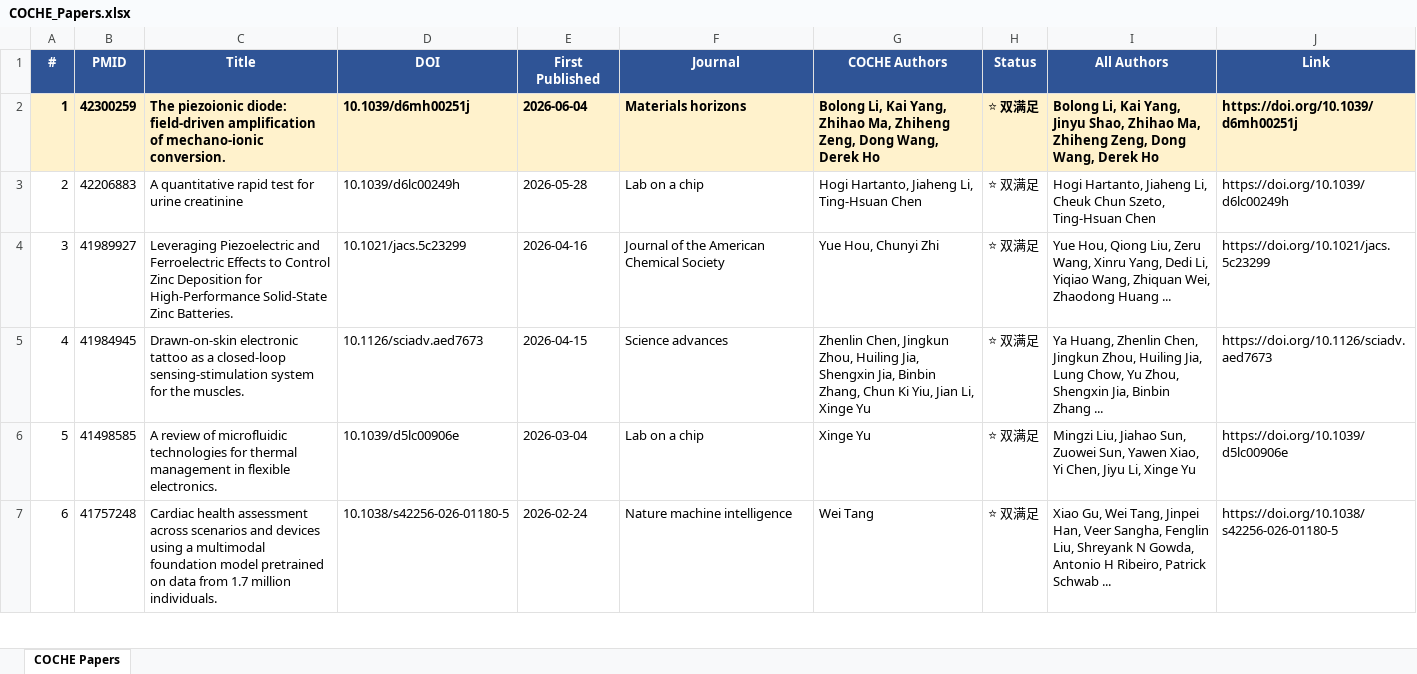
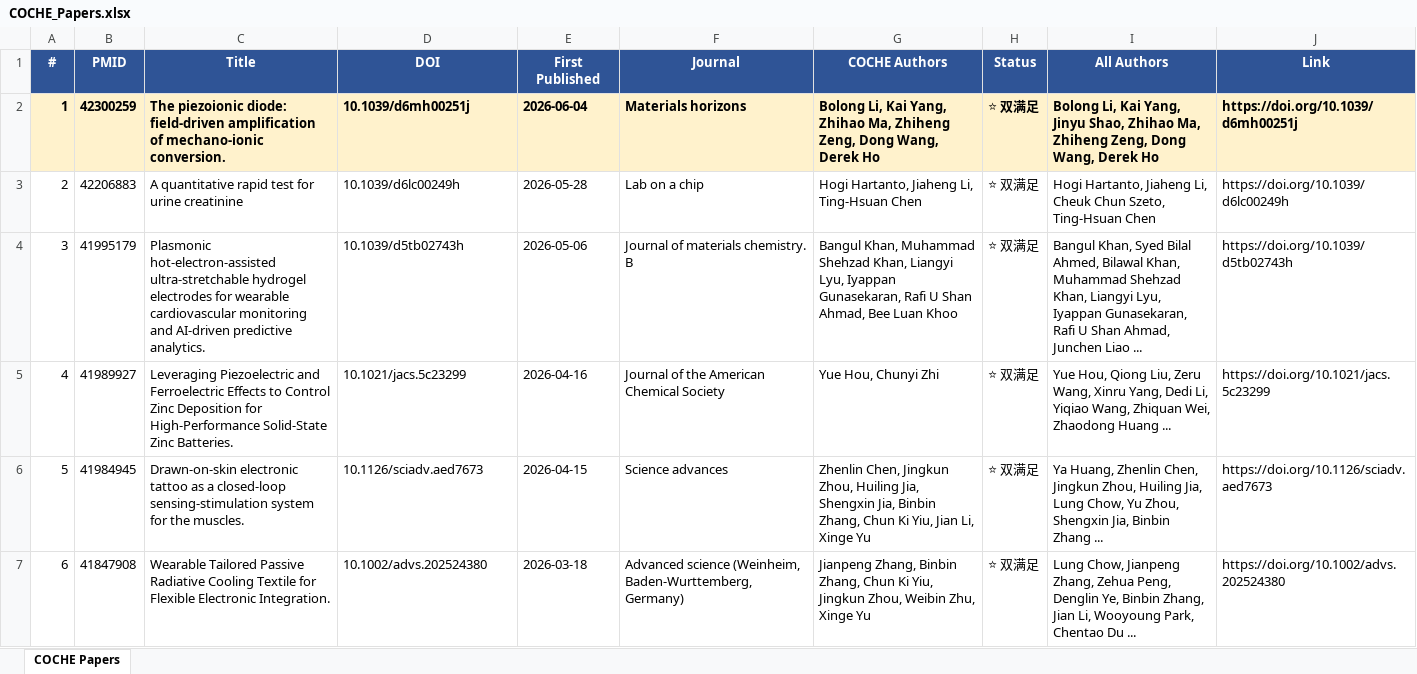
Before and after one commit to ZLI-afk/coche-papers, an Excel workbook: COCHE_Papers.xlsx, sheet COCHE Papers, drawn as a sheet; only a part is shown; values as stored, in another font and other column widths than the file's, no borders; the diff covers the shown part only; the diff names each change by its address in the sheet, - before the commit and + after, or states it on an @@ line.

Commit message:
Deep scan: +4 real InnoHK from acknowledgement paragraphs (total 112)
- Acknowledgement-paragraph-level scan with false-positive filtering
- 4 genuine InnoHK finds in publisher full-text acknowledgements
- Removed 12 false positives (author affiliations including COCHE)
- Final: 103 dual-channel ⭐, 9 InnoHK-only, 160 affiliation-only

```diff
--- a/COCHE_Papers.xlsx (sheet COCHE Papers)
+++ b/COCHE_Papers.xlsx (sheet COCHE Papers)
-B4 (PMID): 41989927
+B4 (PMID): 41995179
-C4 (Title): Leveraging Piezoelectric and Ferroelectric Effects to Control Zinc Deposition for High-Performance Solid-State Zinc Batteries.
+C4 (Title): Plasmonic hot-electron-assisted ultra-stretchable hydrogel electrodes for wearable cardiovascular monitoring and AI-driven predictive analytics.
-D4 (DOI): 10.1021/jacs.5c23299
+D4 (DOI): 10.1039/d5tb02743h
-E4 (First Published): 2026-04-16
+E4 (First Published): 2026-05-06
-F4 (Journal): Journal of the American Chemical Society
+F4 (Journal): Journal of materials chemistry. B
-G4 (COCHE Authors): Yue Hou, Chunyi Zhi
+G4 (COCHE Authors): Bangul Khan, Muhammad Shehzad Khan, Liangyi Lyu, Iyappan Gunasekaran, Rafi U Shan Ahmad, Bee Luan Khoo
-I4 (All Authors): Yue Hou, Qiong Liu, Zeru Wang, Xinru Yang, Dedi Li, Yiqiao Wang, Zhiquan Wei, Zhaodong Huang ...
+I4 (All Authors): Bangul Khan, Syed Bilal Ahmed, Bilawal Khan, Muhammad Shehzad Khan, Liangyi Lyu, Iyappan Gunasekaran, Rafi U Shan Ahmad, Junchen Liao ...
-J4 (Link): https://doi.org/10.1021/jacs.5c23299
+J4 (Link): https://doi.org/10.1039/d5tb02743h
-B5 (PMID): 41984945
+B5 (PMID): 41989927
-C5 (Title): Drawn-on-skin electronic tattoo as a closed-loop sensing-stimulation system for the muscles.
+C5 (Title): Leveraging Piezoelectric and Ferroelectric Effects to Control Zinc Deposition for High-Performance Solid-State Zinc Batteries.
-D5 (DOI): 10.1126/sciadv.aed7673
+D5 (DOI): 10.1021/jacs.5c23299
-E5 (First Published): 2026-04-15
+E5 (First Published): 2026-04-16
-F5 (Journal): Science advances
+F5 (Journal): Journal of the American Chemical Society
-G5 (COCHE Authors): Zhenlin Chen, Jingkun Zhou, Huiling Jia, Shengxin Jia, Binbin Zhang, Chun Ki Yiu, Jian Li, Xinge Yu
+G5 (COCHE Authors): Yue Hou, Chunyi Zhi
-I5 (All Authors): Ya Huang, Zhenlin Chen, Jingkun Zhou, Huiling Jia, Lung Chow, Yu Zhou, Shengxin Jia, Binbin Zhang ...
+I5 (All Authors): Yue Hou, Qiong Liu, Zeru Wang, Xinru Yang, Dedi Li, Yiqiao Wang, Zhiquan Wei, Zhaodong Huang ...
-J5 (Link): https://doi.org/10.1126/sciadv.aed7673
+J5 (Link): https://doi.org/10.1021/jacs.5c23299
-B6 (PMID): 41498585
+B6 (PMID): 41984945
-C6 (Title): A review of microfluidic technologies for thermal management in flexible electronics.
+C6 (Title): Drawn-on-skin electronic tattoo as a closed-loop sensing-stimulation system for the muscles.
-D6 (DOI): 10.1039/d5lc00906e
+D6 (DOI): 10.1126/sciadv.aed7673
-E6 (First Published): 2026-03-04
+E6 (First Published): 2026-04-15
-F6 (Journal): Lab on a chip
+F6 (Journal): Science advances
-G6 (COCHE Authors): Xinge Yu
+G6 (COCHE Authors): Zhenlin Chen, Jingkun Zhou, Huiling Jia, Shengxin Jia, Binbin Zhang, Chun Ki Yiu, Jian Li, Xinge Yu
-I6 (All Authors): Mingzi Liu, Jiahao Sun, Zuowei Sun, Yawen Xiao, Yi Chen, Jiyu Li, Xinge Yu
+I6 (All Authors): Ya Huang, Zhenlin Chen, Jingkun Zhou, Huiling Jia, Lung Chow, Yu Zhou, Shengxin Jia, Binbin Zhang ...
-J6 (Link): https://doi.org/10.1039/d5lc00906e
+J6 (Link): https://doi.org/10.1126/sciadv.aed7673
-B7 (PMID): 41757248
+B7 (PMID): 41847908
-C7 (Title): Cardiac health assessment across scenarios and devices using a multimodal foundation model pretrained on data from 1.7 million individuals.
+C7 (Title): Wearable Tailored Passive Radiative Cooling Textile for Flexible Electronic Integration.
-D7 (DOI): 10.1038/s42256-026-01180-5
+D7 (DOI): 10.1002/advs.202524380
-E7 (First Published): 2026-02-24
+E7 (First Published): 2026-03-18
-F7 (Journal): Nature machine intelligence
+F7 (Journal): Advanced science (Weinheim, Baden-Wurttemberg, Germany)
-G7 (COCHE Authors): Wei Tang
+G7 (COCHE Authors): Jianpeng Zhang, Binbin Zhang, Chun Ki Yiu, Jingkun Zhou, Weibin Zhu, Xinge Yu
-I7 (All Authors): Xiao Gu, Wei Tang, Jinpei Han, Veer Sangha, Fenglin Liu, Shreyank N Gowda, Antonio H Ribeiro, Patrick Schwab ...
+I7 (All Authors): Lung Chow, Jianpeng Zhang, Zehua Peng, Denglin Ye, Binbin Zhang, Jian Li, Wooyoung Park, Chentao Du ...
-J7 (Link): https://doi.org/10.1038/s42256-026-01180-5
+J7 (Link): https://doi.org/10.1002/advs.202524380
```
Also changed, not shown: 975 edited cells and cell formats elsewhere in this sheet, 6 other files.
